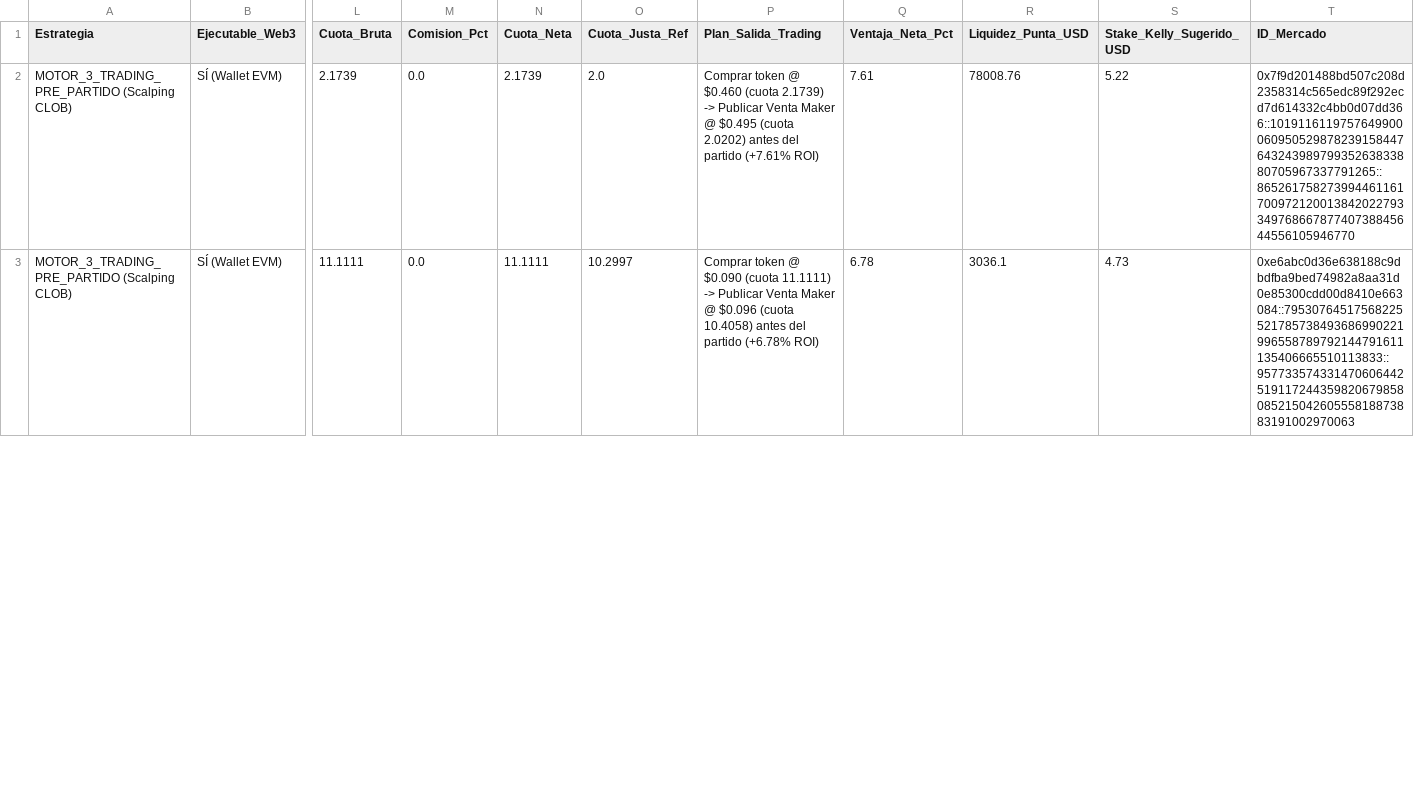
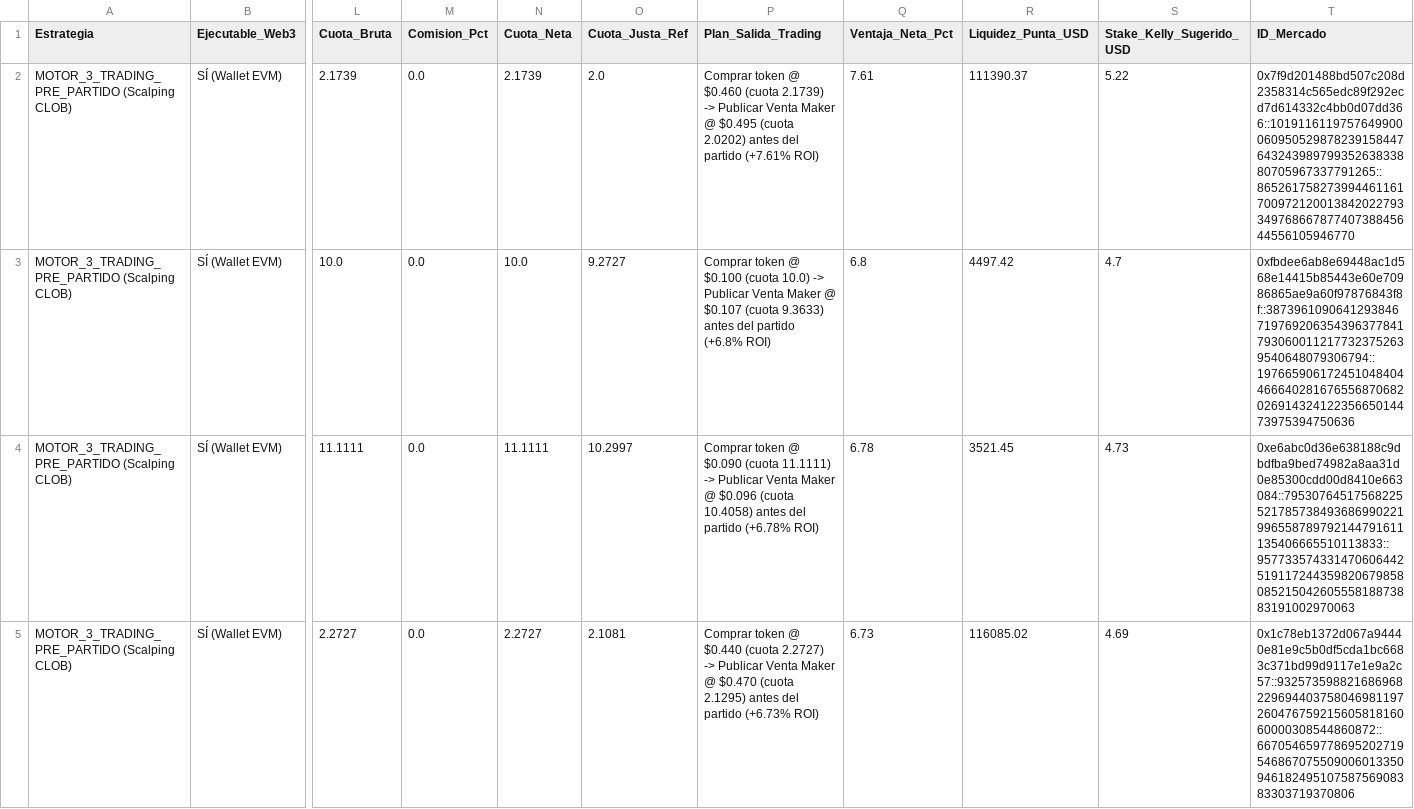
Before and after one commit to pochopablo1/quant-sports-es, a CSV file: datos/oportunidades_accionables.csv, drawn as a sheet; only a part is shown, gaps mark what is left out; addresses are those after the commit; rows hold the shown columns only; the diff covers the shown part only; the diff names each change by its address in the sheet, - before the commit and + after, or states it on an @@ line.

```diff
--- a/datos/oportunidades_accionables.csv
+++ b/datos/oportunidades_accionables.csv
-R2 (Liquidez_Punta_USD): 78008.76
+R2 (Liquidez_Punta_USD): 111390.37
+row 3: MOTOR_3_TRADING_PRE_PARTIDO (Scalping CLOB) | SÍ (Wallet EVM) | 10.0 | 0.0 | 10.0 | 9.2727 | Comprar token @ $0.100 (cuota 10.0) -> Publicar Venta Maker @ $0.107 (cuota 9.3633) antes del partido (+6.8% ROI) | 6.8 | 4497.42 | 4.7 | 0xfbdee6ab8e69448ac1d568e14415b85443e60e70986865ae9a60f97876843f8f::38739610906412938467197692063543963778417930600112177323752639540648079306794::19766590617245104840446664028167655687068202691432412235665014473975394750636
-R4 (Liquidez_Punta_USD): 3036.1
+R4 (Liquidez_Punta_USD): 3521.45
+row 5: MOTOR_3_TRADING_PRE_PARTIDO (Scalping CLOB) | SÍ (Wallet EVM) | 2.2727 | 0.0 | 2.2727 | 2.1081 | Comprar token @ $0.440 (cuota 2.2727) -> Publicar Venta Maker @ $0.470 (cuota 2.1295) antes del partido (+6.73% ROI) | 6.73 | 116085.02 | 4.69 | 0x1c78eb1372d067a94440e81e9c5b0df5cda1bc6683c371bd99d9117e1e9a2c57::93257359882168696822969440375804698119726047675921560581816060000308544860872::66705465977869520271954686707550900601335094618249510758756908383303719370806
```
Also changed, not shown: 1 added row, 2 removed rows and 35 edited cells elsewhere in this file, datos/historial_ejecuciones.csv.
